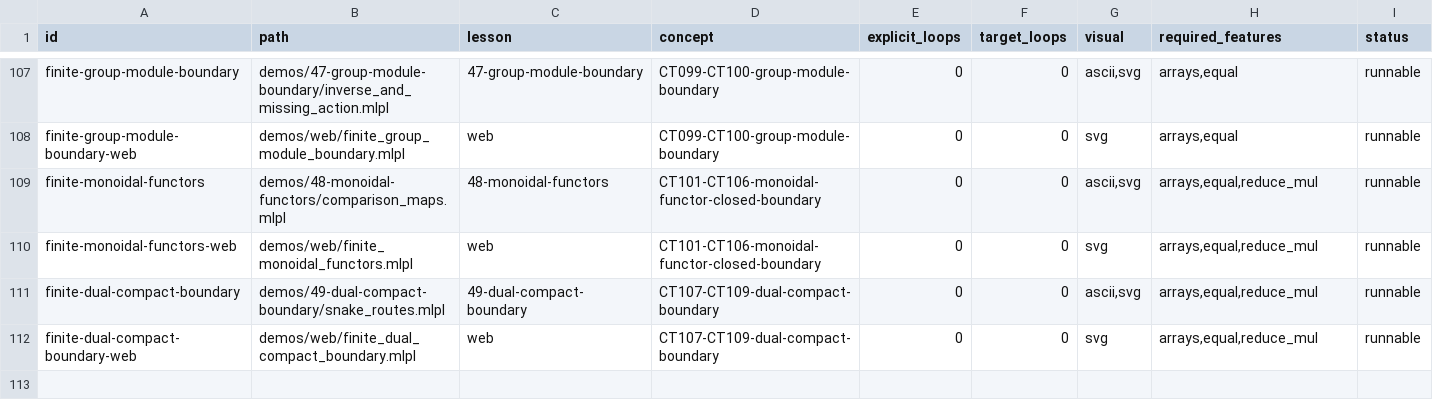
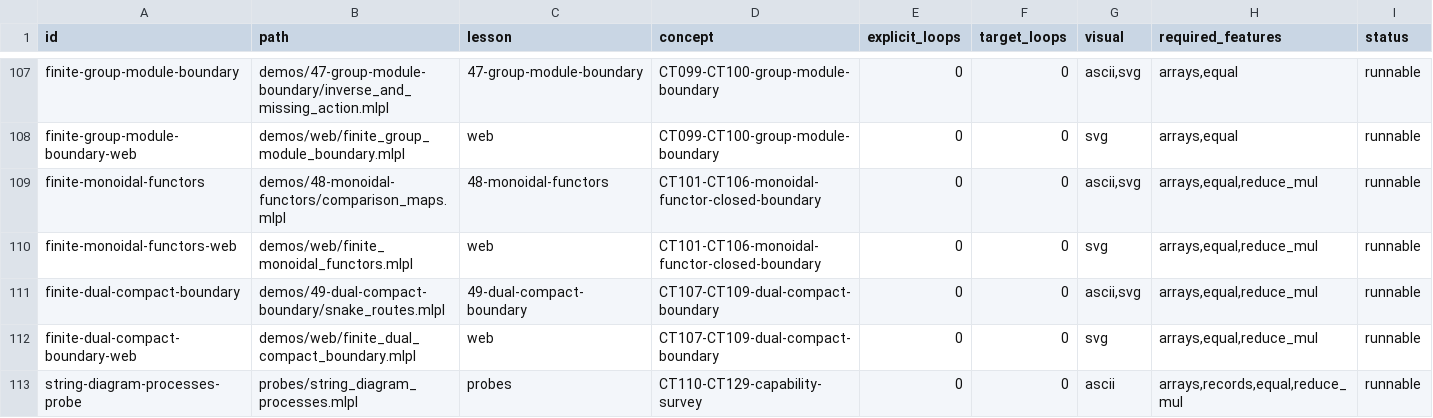
Before and after one commit to sw-ml-study/demo-category-theory, a TSV file: catalog/demos.tsv, drawn as a sheet; only a part is shown, gaps mark what is left out; the diff names each change by its address in the sheet, - before the commit and + after, or states it on an @@ line.

Commit message:
Survey executable string diagram capabilities
Add a CT110-CT129 probe for typed finite port connections, semantic connectivity independent of embedding coordinates, interchange, cup-cap snakes, trace feedback, dagger involution, Frobenius/special/spider tables, and process fixtures.

Map all 20 concepts to current representations and explicit boundaries. Order the saga with currently runnable fixed semantic graphs first, while constraining general isotopy, traced-category coverage, unrestricted spiders, dagger compactness, and quantum semantics.

Update plan.md, research.txt, research2.txt, the concept inventory, sw-MLPL capability notes, and upstream asks with a measured typed-port-graph and boundary-preserving rewrite request.

Verified with just check: 49 demos, 58 tests, 112 demo/probe entries, 32 test entries, and all documentation and visual gates pass.

```diff
--- a/catalog/demos.tsv
+++ b/catalog/demos.tsv
+row 113: string-diagram-processes-probe | probes/string_diagram_processes.mlpl | probes | CT110-CT129-capability-survey | 0 | 0 | ascii | arrays,records,equal,reduce_mul | runnable
```
Also changed, not shown: 9 other files.
